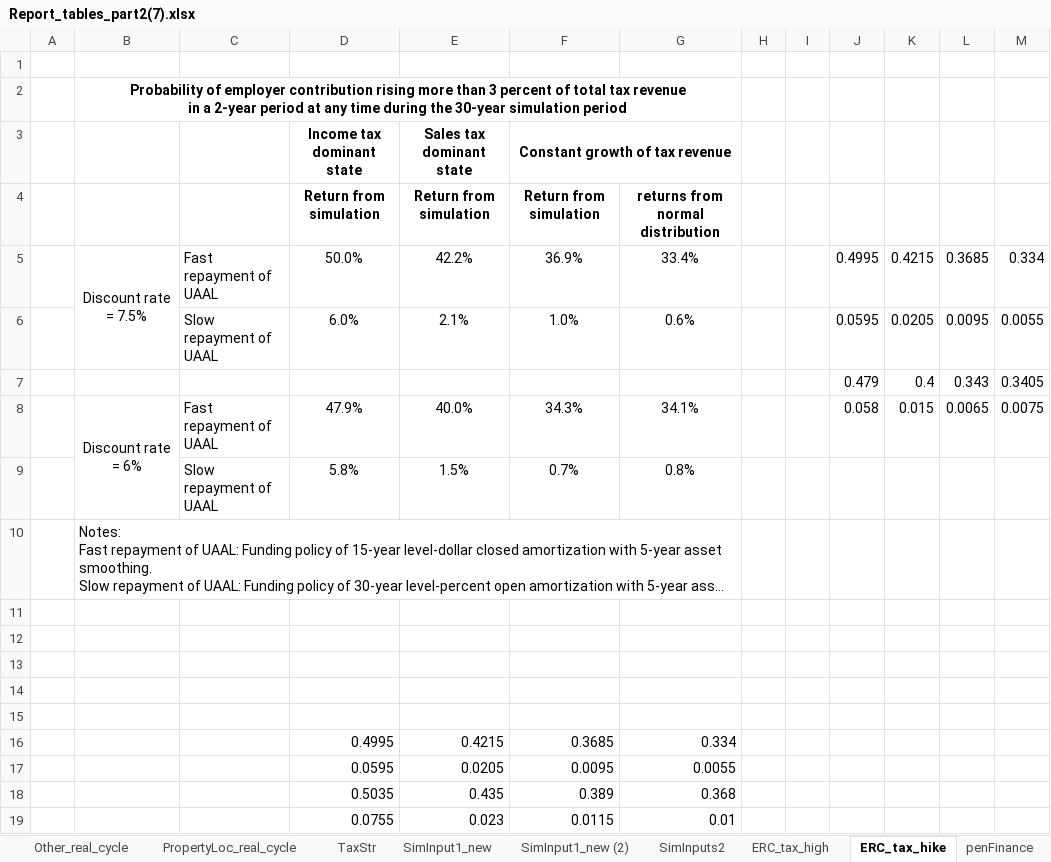
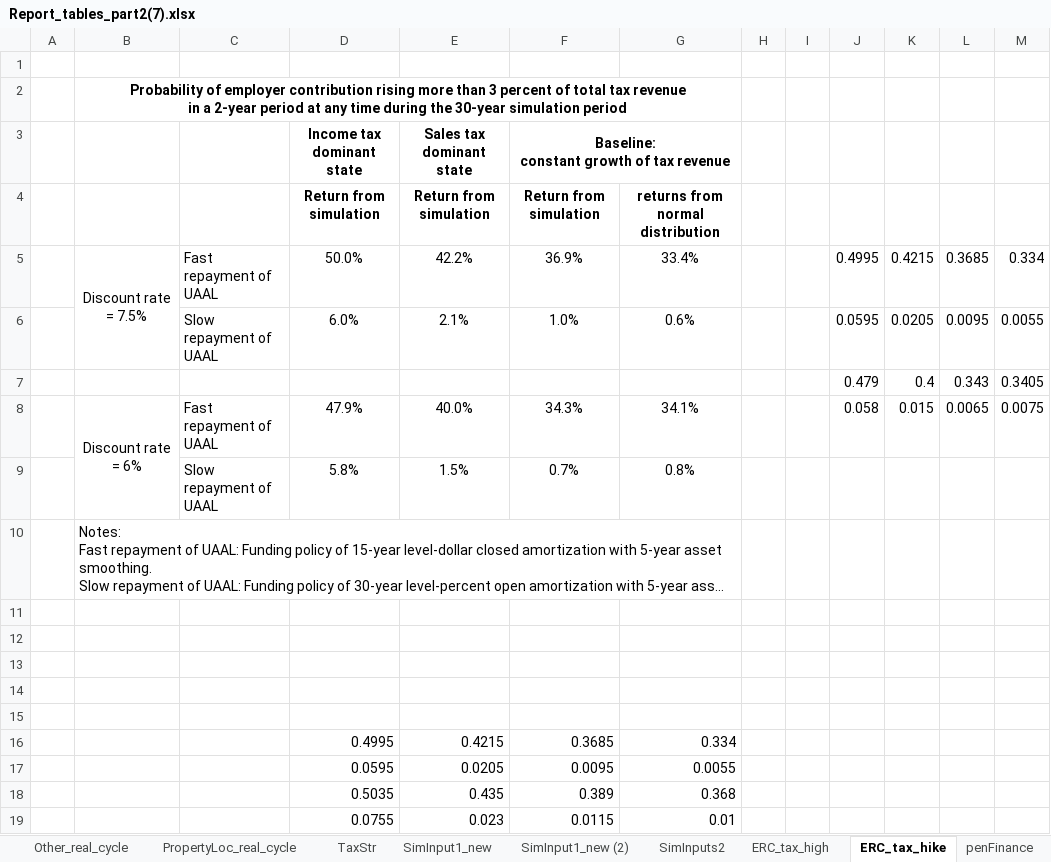
Before and after one commit to yimengyin16/PenSimMacro_Data, an Excel workbook: outputs_report/Report_tables_part2(7).xlsx, sheet ERC_tax_hike, drawn as a sheet; long unchanged cells end in …; values as stored, in another font and other column widths than the file's, no borders; ↵ is a line break in a cell; the diff names each change by its address in the sheet, - before the commit and + after, or states it on an @@ line.

```diff
--- a/outputs_report/Report_tables_part2(7).xlsx (sheet ERC_tax_hike)
+++ b/outputs_report/Report_tables_part2(7).xlsx (sheet ERC_tax_hike)
-F3: Constant growth of tax revenue
+F3: Baseline: ↵ constant growth of tax revenue
```
Also changed, not shown: sheet SimInput1_new (2), sheet penFinance, 26 other files.
